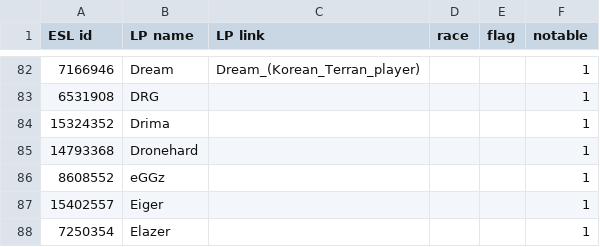
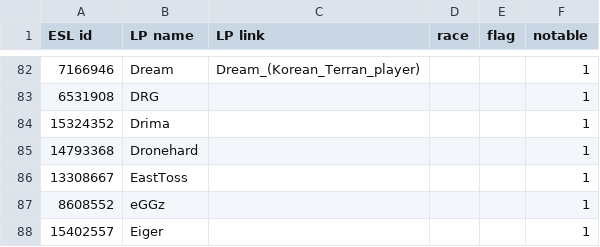
Before and after one commit to Steap/liquipedia-scripts, a CSV file: liquipedia_scripts/data/ept-cups-known-players.csv, drawn as a sheet; only a part is shown, gaps mark what is left out; the shorter side is filled out with more unchanged rows.

Commit message:
Known players: add EastToss

```diff
--- a/liquipedia_scripts/data/ept-cups-known-players.csv
+++ b/liquipedia_scripts/data/ept-cups-known-players.csv
@@ -85,2 +85,3 @@ ESL id,LP name,LP link,race,flag,notable
 14793368,Dronehard,,,,1
+13308667,EastToss,,,,1
 8608552,eGGz,,,,1
```
